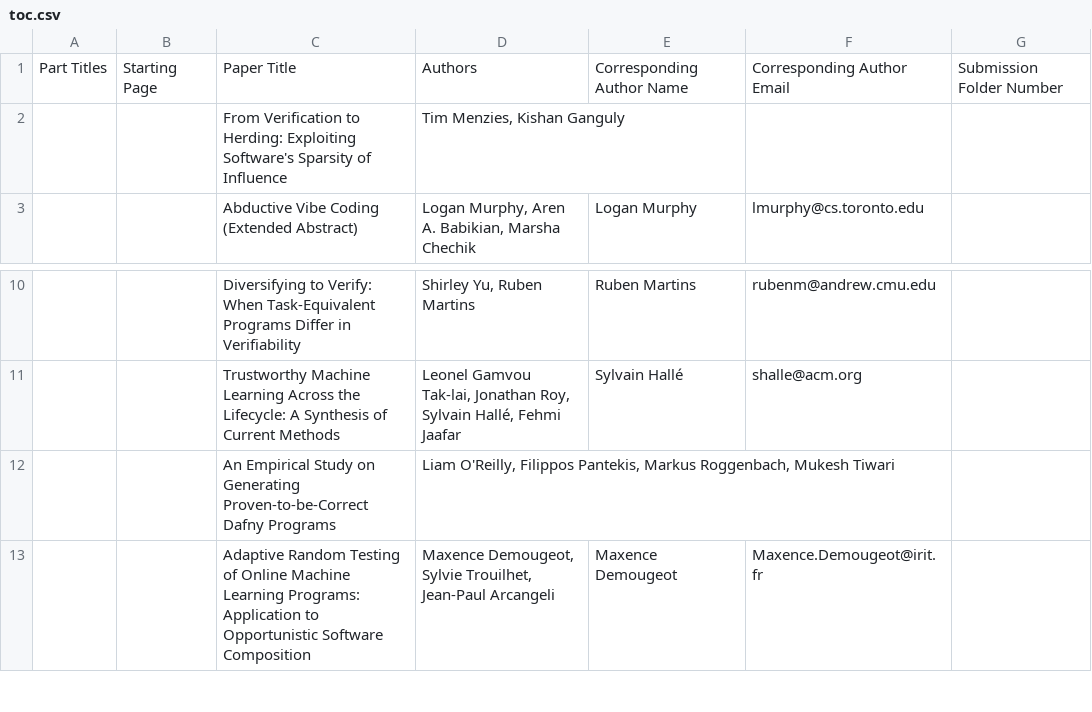
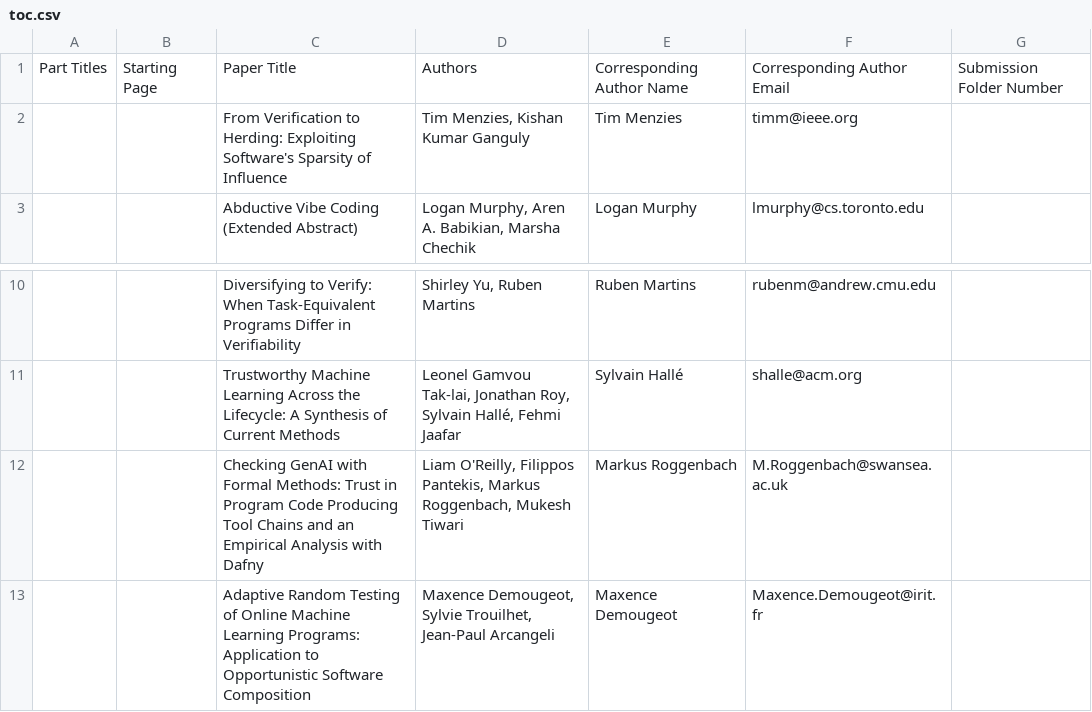
Before and after one commit to jmbruel/verifAI2026-proceedings, a CSV file: submission/toc.csv, drawn as a sheet; only a part is shown, gaps mark what is left out.

```diff
--- a/submission/toc.csv
+++ b/submission/toc.csv
@@ -1,3 +1,3 @@
 Part Titles,Starting Page,Paper Title,Authors,Corresponding Author Name,Corresponding Author Email,Submission Folder Number
-,,From Verification to Herding: Exploiting Software's Sparsity of Influence,"Tim Menzies, Kishan Ganguly",,,
+,,From Verification to Herding: Exploiting Software's Sparsity of Influence,"Tim Menzies, Kishan Kumar Ganguly",Tim Menzies,timm@ieee.org,
 ,,Abductive Vibe Coding (Extended Abstract),"Logan Murphy, Aren A. Babikian, Marsha Chechik",Logan Murphy,lmurphy@cs.toronto.edu,
@@ -11,3 +11,3 @@ Part Titles,Starting Page,Paper Title,Authors,Corresponding Author Name,Correspo
 ,,Trustworthy Machine Learning Across the Lifecycle: A Synthesis of Current Methods,"Leonel Gamvou Tak-lai, Jonathan Roy, Sylvain Hallé, Fehmi Jaafar",Sylvain Hallé,shalle@acm.org,
-,,An Empirical Study on Generating Proven-to-be-Correct Dafny Programs,"Liam O'Reilly, Filippos Pantekis, Markus Roggenbach, Mukesh Tiwari",,,
+,,Checking GenAI with Formal Methods: Trust in Program Code Producing Tool Chains and an Empirical Analysis with Dafny,"Liam O'Reilly, Filippos Pantekis, Markus Roggenbach, Mukesh Tiwari",Markus Roggenbach,M.Roggenbach@swansea.ac.uk,
 ,,Adaptive Random Testing of Online Machine Learning Programs: Application to Opportunistic Software Composition,"Maxence Demougeot, Sylvie Trouilhet, Jean-Paul Arcangeli",Maxence Demougeot,Maxence.Demougeot@irit.fr,
```
Also changed, not shown: 2 other files.
